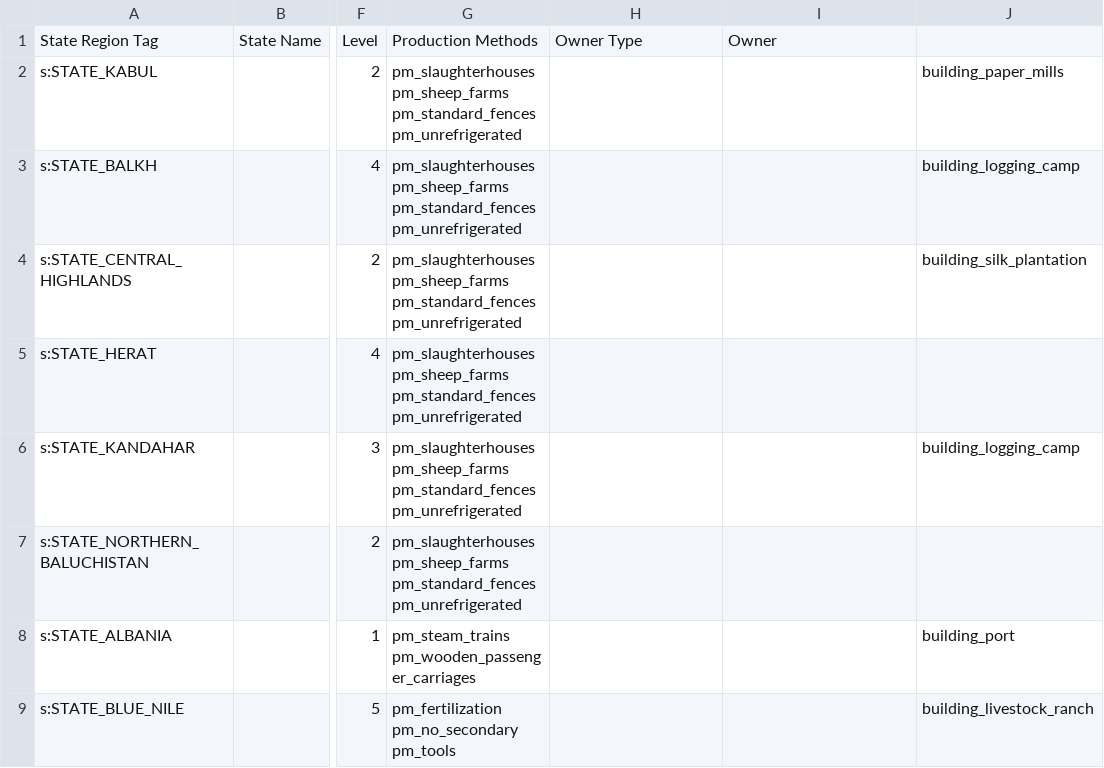
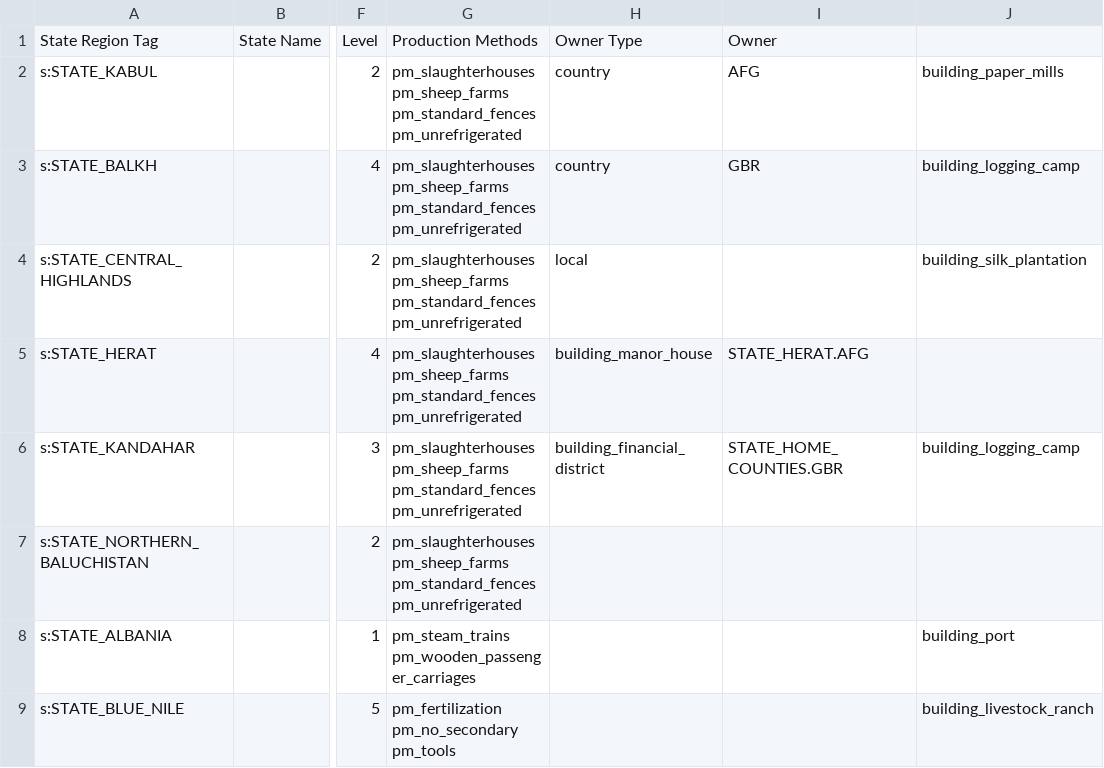
Before and after one commit to AlexJFDev/Vic3-World-War-One-Mod, a CSV file: scripts/mod/data/state_buildings.csv, drawn as a sheet; only a part is shown, gaps mark what is left out; the diff names each change by its address in the sheet, - before the commit and + after, or states it on an @@ line.

Commit message:
Added temp building data

```diff
--- a/scripts/mod/data/state_buildings.csv
+++ b/scripts/mod/data/state_buildings.csv
-H2:H3: (empty)
+H2:H3: country
-I2: (empty)
+I2: AFG
-I3: (empty)
+I3: GBR
-H4: (empty)
+H4: local
-H5: (empty)
+H5: building_manor_house
-I5: (empty)
+I5: STATE_HERAT.AFG
-H6: (empty)
+H6: building_financial_district
-I6: (empty)
+I6: STATE_HOME_COUNTIES.GBR
```
Also changed, not shown: 2 other files.
